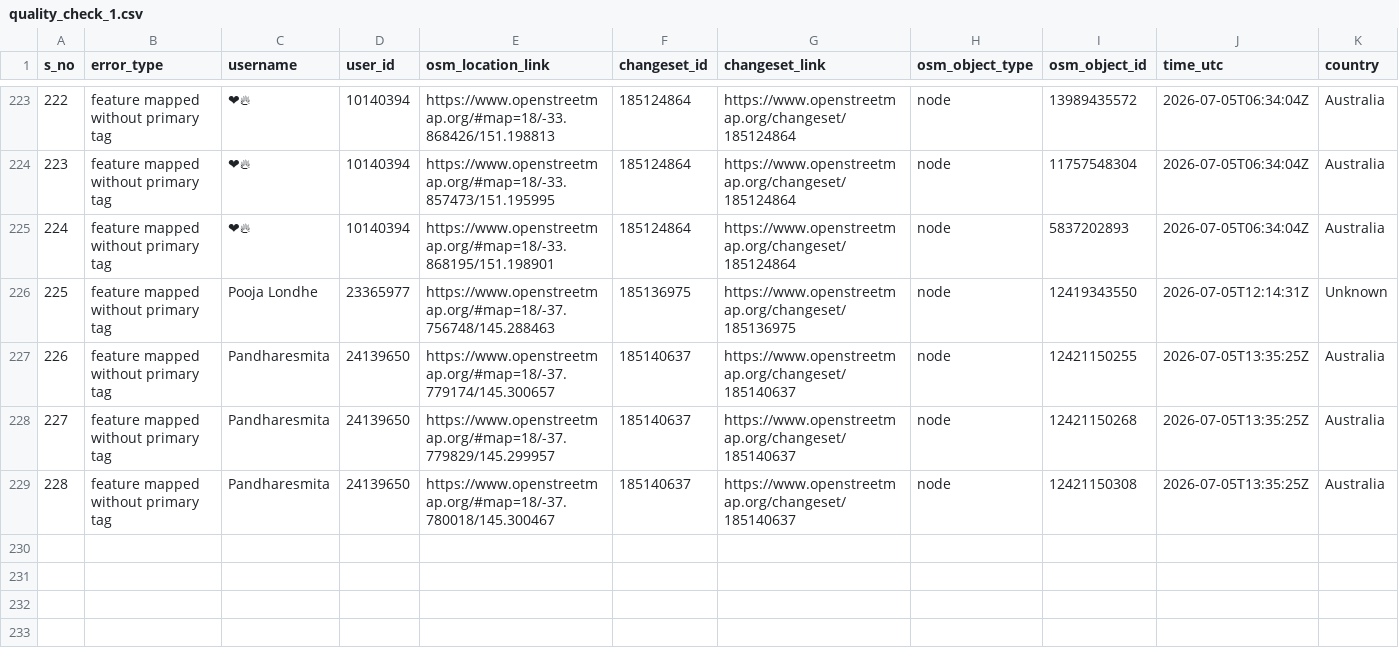
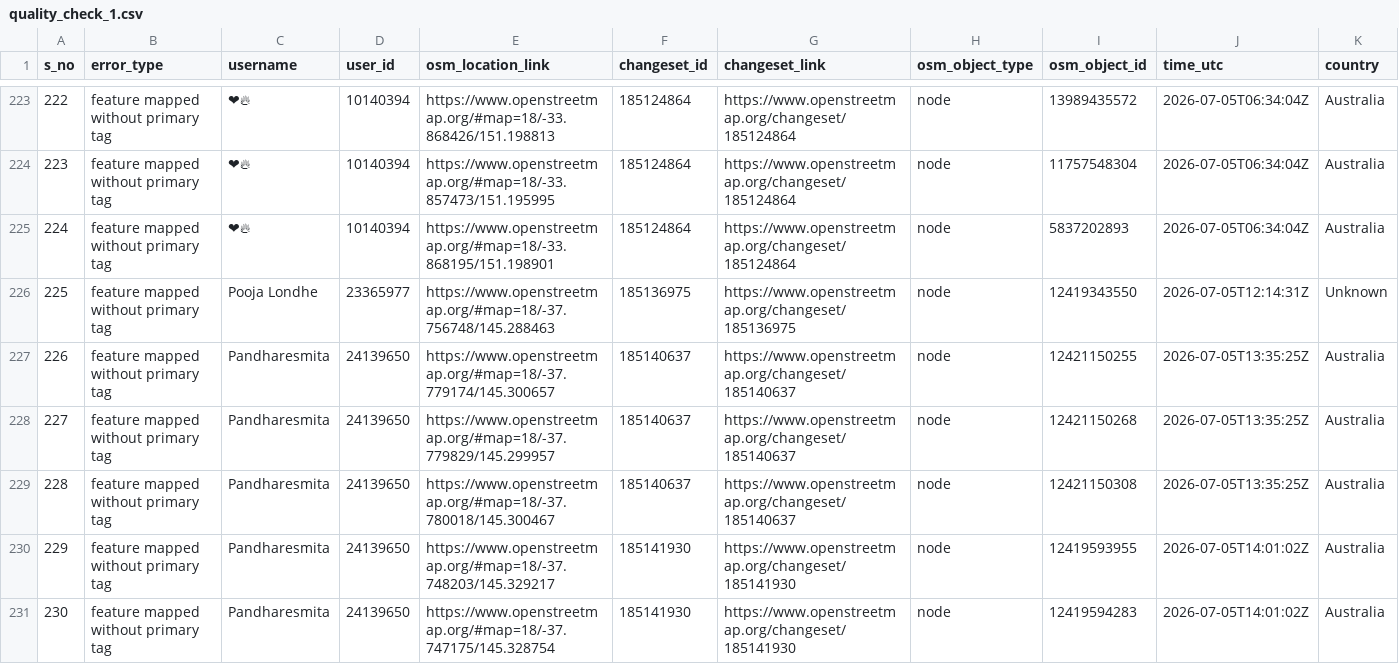
Before and after one commit to KingVik-Planet/OSM_QC_MapCupAPAC2026, a CSV file: data/quality_check_1.csv, drawn as a sheet; only a part is shown, gaps mark what is left out; rows hold the shown columns only; the diff names each change by its address in the sheet, - before the commit and + after, or states it on an @@ line.

```diff
--- a/data/quality_check_1.csv
+++ b/data/quality_check_1.csv
+row 230: 229 | feature mapped without primary tag | Pandharesmita | 24139650 | https://www.openstreetmap.org/#map=18/-37.748203/145.329217 | 185141930 | https://www.openstreetmap.org/changeset/185141930 | node | 12419593955 | 2026-07-05T14:01:02Z | Australia
+row 231: 230 | feature mapped without primary tag | Pandharesmita | 24139650 | https://www.openstreetmap.org/#map=18/-37.747175/145.328754 | 185141930 | https://www.openstreetmap.org/changeset/185141930 | node | 12419594283 | 2026-07-05T14:01:02Z | Australia
```
Also changed, not shown: 3 other files.
